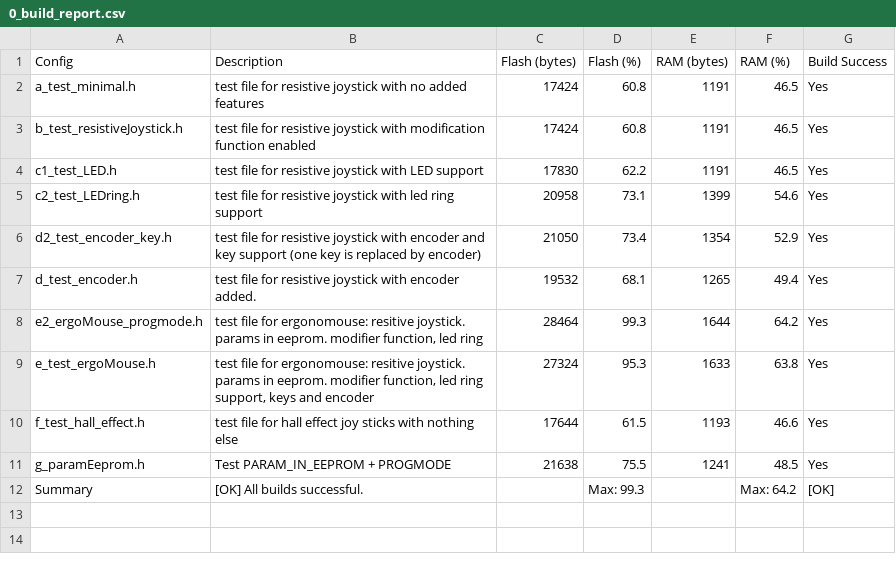
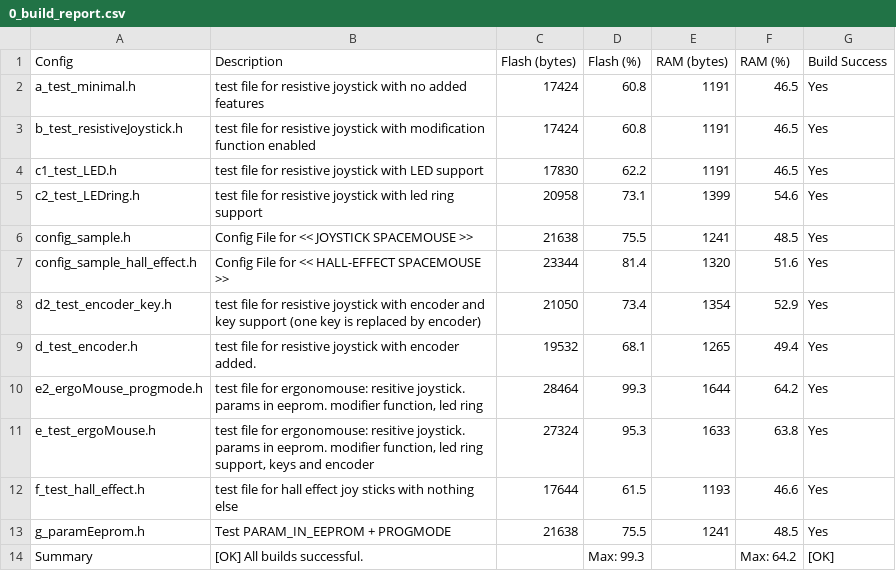
Before and after one commit to AndunHH/spacemouse, a CSV file: testConfig/0_build_report.csv, drawn as a sheet.

Commit message:
add config_sample.h files to the testConfigCompile script and results

```diff
--- a/testConfig/0_build_report.csv
+++ b/testConfig/0_build_report.csv
@@ -5,2 +5,4 @@ c1_test_LED.h,test file for resistive joystick with LED support,17830,62.2,1191,
 c2_test_LEDring.h,test file for resistive joystick with led ring support,20958,73.1,1399,54.6,Yes
+config_sample.h,Config File for << JOYSTICK SPACEMOUSE >>,21638,75.5,1241,48.5,Yes
+config_sample_hall_effect.h,Config File for << HALL-EFFECT SPACEMOUSE >>,23344,81.4,1320,51.6,Yes
 d2_test_encoder_key.h,test file for resistive joystick with encoder and key support (one key is replaced by encoder),21050,73.4,1354,52.9,Yes
```
Also changed, not shown: 4 other files.
